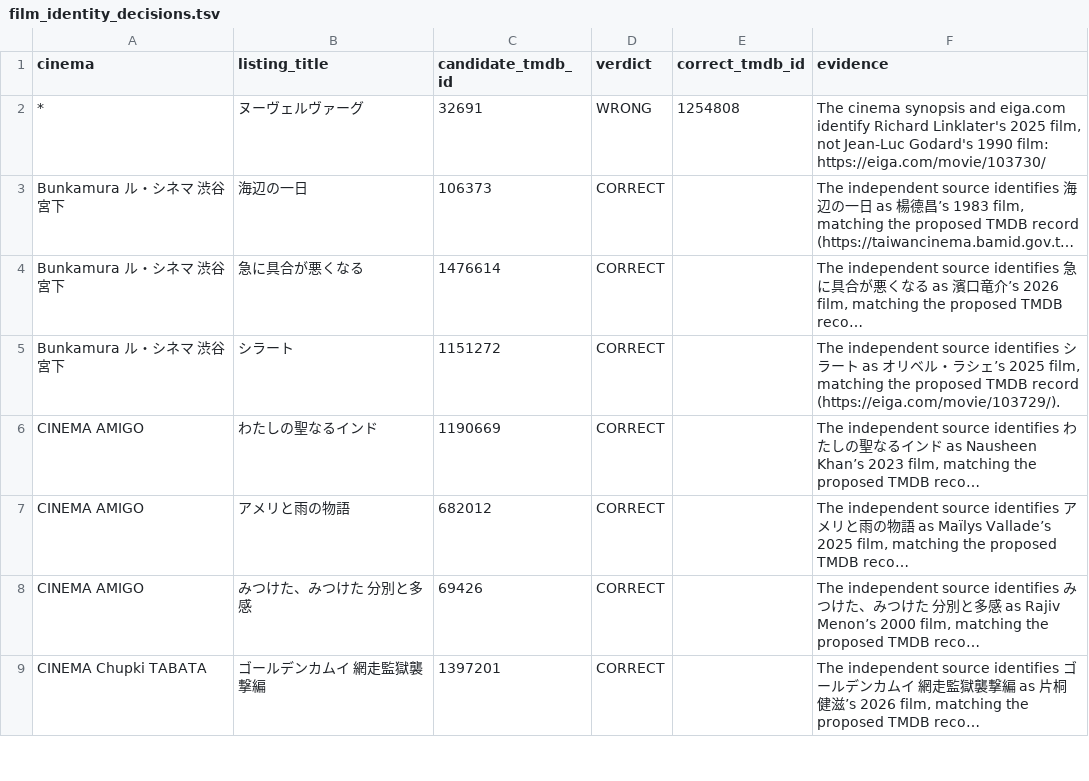
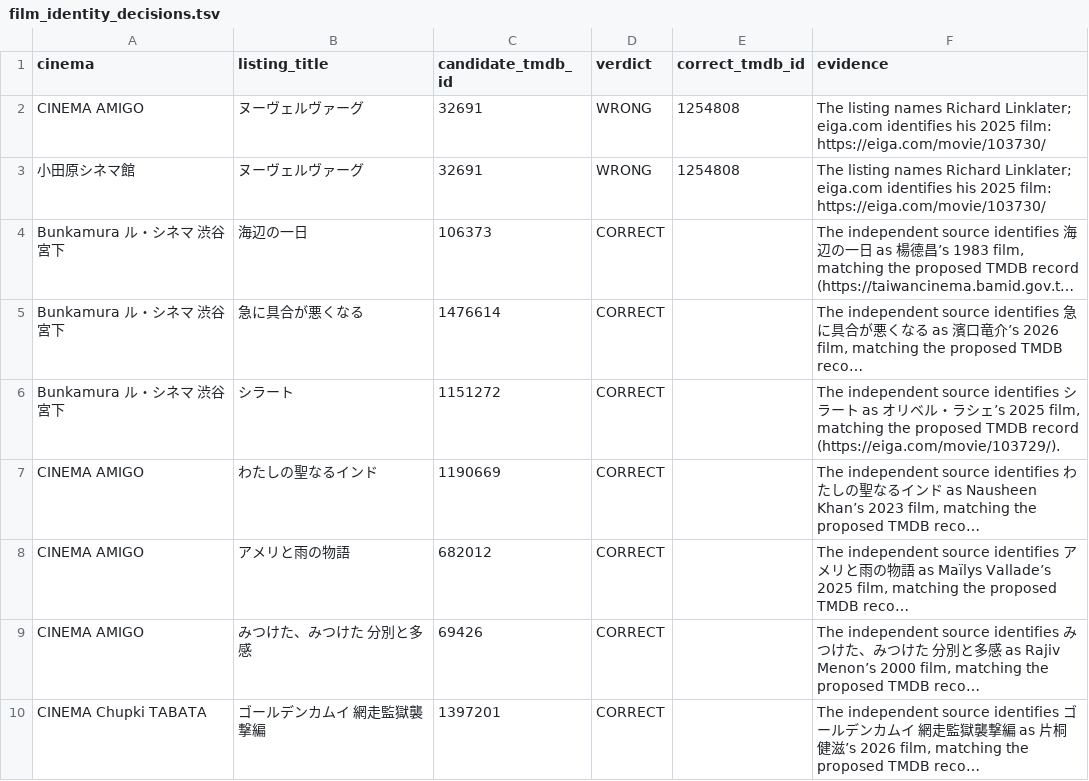
Before and after one commit to jakobng/cinema-scrapers, a TSV file: tokyo/data/film_identity_decisions.tsv, drawn as a sheet; only a part is shown; long unchanged cells end in …; the diff names each change by its address in the sheet, - before the commit and + after, or states it on an @@ line.

```diff
--- a/tokyo/data/film_identity_decisions.tsv
+++ b/tokyo/data/film_identity_decisions.tsv
-A2 (cinema): *
+A2 (cinema): CINEMA AMIGO
-F2 (evidence): The cinema synopsis and eiga.com identify Richard Linklater's 2025 film, not Jean-Luc Godard's 1990 film: https://eiga.com/movie/103730/
+F2 (evidence): The listing names Richard Linklater; eiga.com identifies his 2025 film: https://eiga.com/movie/103730/
+row 3: 小田原シネマ館 | ヌーヴェルヴァーグ | 32691 | WRONG | 1254808 | The listing names Richard Linklater; eiga.com identifies his 2025 film: https://eiga.com/movie/103730/
```
Also changed, not shown: 3 other files.
